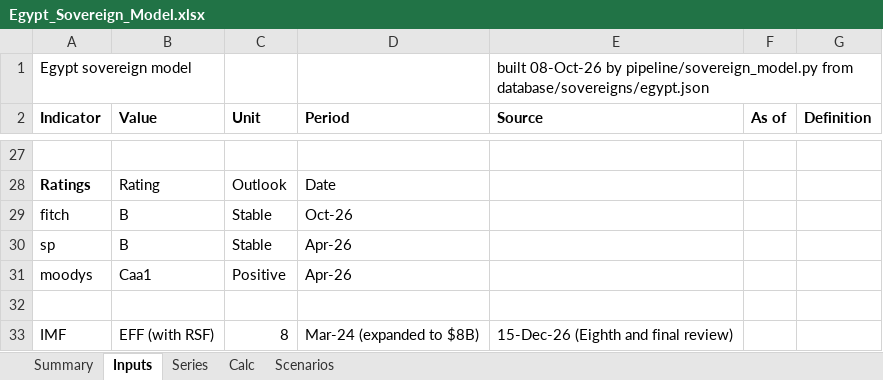
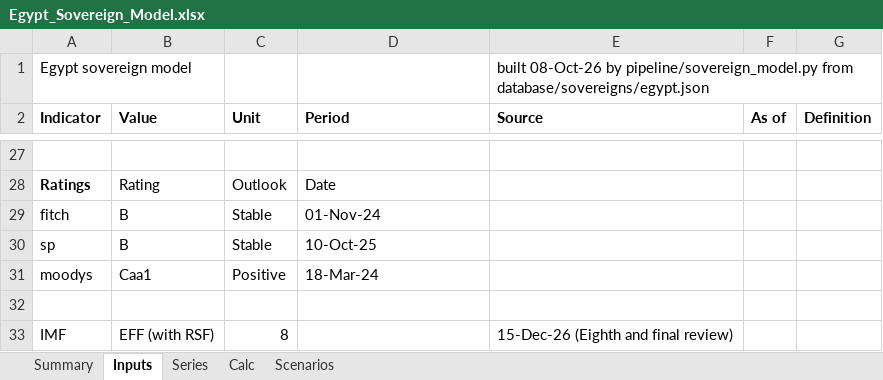
Before and after one commit to rkarim25/cembicredit, an Excel workbook: models/sovereigns/Egypt_Sovereign_Model.xlsx, sheet Inputs, drawn as a sheet; only a part is shown, gaps mark what is left out; values as stored, in another font and other column widths than the file's, no borders; the diff covers the shown part only; the diff names each change by its address in the sheet, - before the commit and + after, or states it on an @@ line.

```diff
--- a/models/sovereigns/Egypt_Sovereign_Model.xlsx (sheet Inputs)
+++ b/models/sovereigns/Egypt_Sovereign_Model.xlsx (sheet Inputs)
-D29 (Period): Oct-26
+D29 (Period): 01-Nov-24
-D30 (Period): Apr-26
+D30 (Period): 10-Oct-25
-D31 (Period): Apr-26
+D31 (Period): 18-Mar-24
-D33 (Period): Mar-24 (expanded to $8B)
+D33 (Period): (empty)
```
Also changed, not shown: 22 edited cells elsewhere in this sheet, sheet Series, models/sovereigns/Sovereign_Comp_Sheet.xlsx, 53 other files.
